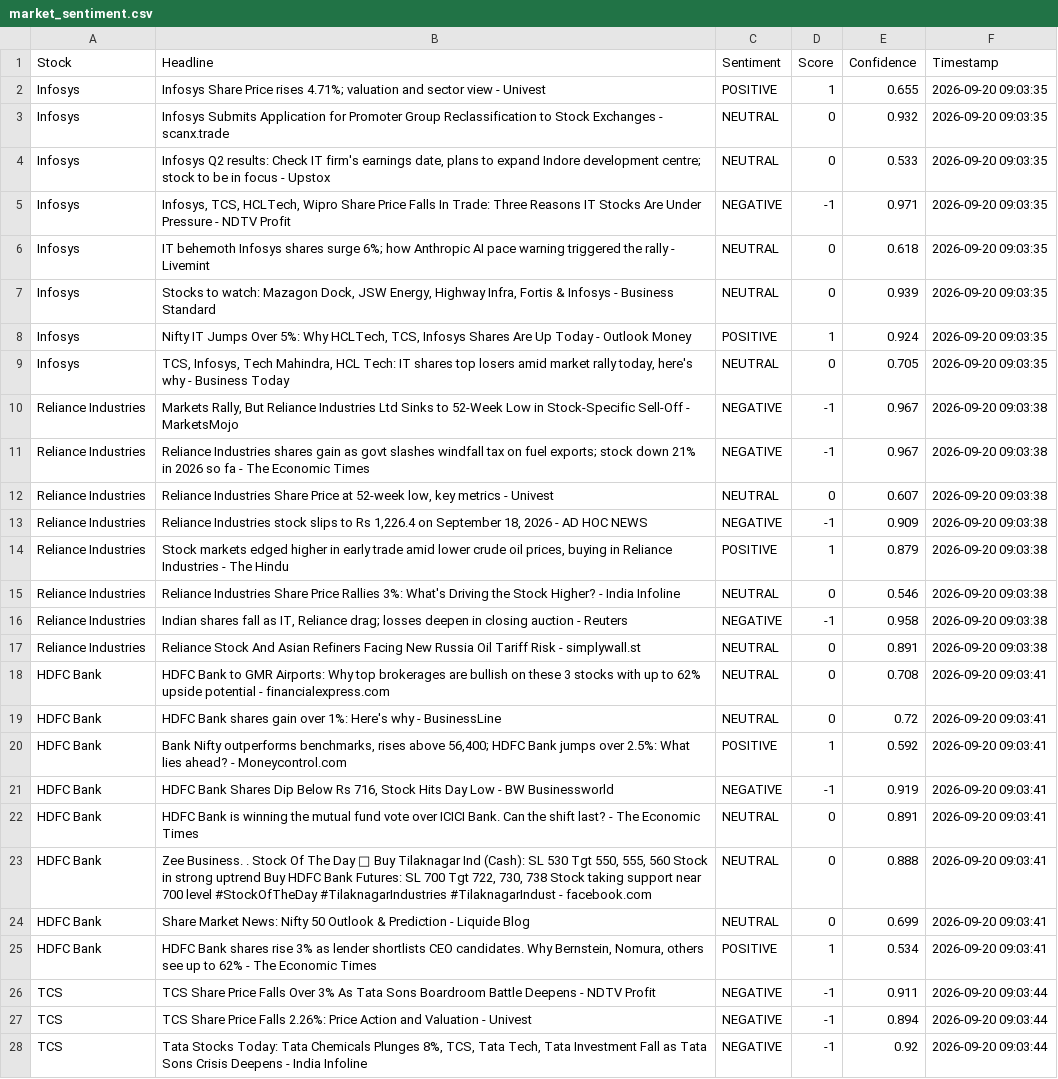
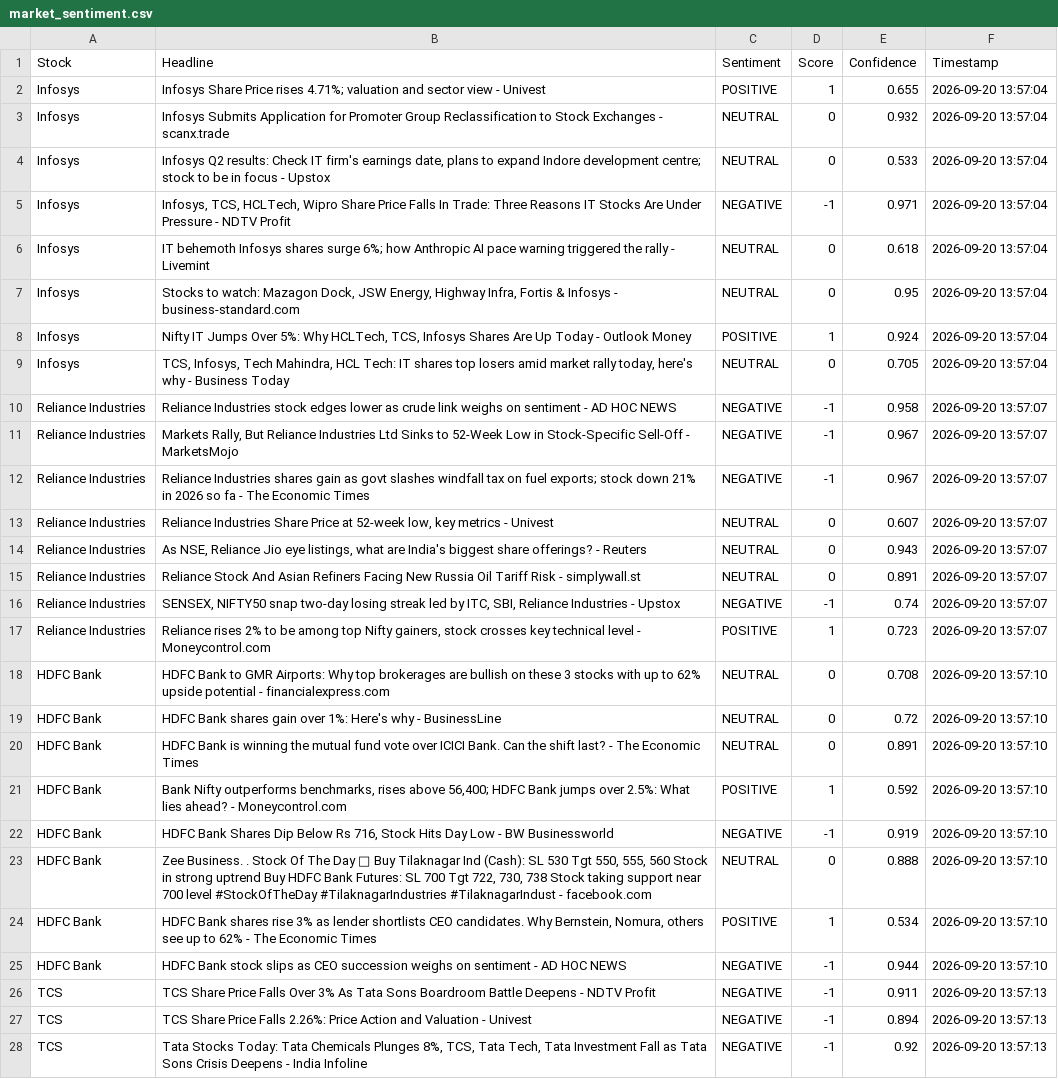
Before and after one commit to mister-raj/market-sentiment-terminal, a CSV file: market_sentiment.csv, drawn as a sheet; only a part is shown; removed rows and columns are numbered as before the commit, all else as after; the diff covers the shown part only; the diff names each change by its address in the sheet, - before the commit and + after, or states it on an @@ line.

```diff
--- a/market_sentiment.csv
+++ b/market_sentiment.csv
-F2:F9 (Timestamp): 2026-09-20 09:03:35
+F2:F9 (Timestamp): 2026-09-20 13:57:04
-B7 (Headline): …Infosys - Business Standard
+B7 (Headline): …Infosys - business-standard.com
-E7 (Confidence): 0.939
+E7 (Confidence): 0.95
+row 10: Reliance Industries | Reliance Industries stock edges lower as crude link weighs on sentiment - AD HOC NEWS | NEGATIVE | -1 | 0.958 | 2026-09-20 13:57:07
-F11:F13 (Timestamp): 2026-09-20 09:03:38
+F11:F13 (Timestamp): 2026-09-20 13:57:07
-row 13: Reliance Industries | Reliance Industries stock slips to Rs 1,226.4 on September 18, 2026 - AD HOC NEWS | NEGATIVE | -1 | 0.909 | 2026-09-20 09:03:38
-row 14: Reliance Industries | Stock markets edged higher in early trade amid lower crude oil prices, buying in Reliance Industries - The Hindu | POSITIVE | 1 | 0.879 | 2026-09-20 09:03:38
-B14 (Headline): Reliance Industries Share Price Rallies 3%: What's Driving the Stock Higher? - India Infoline
+B14 (Headline): As NSE, Reliance Jio eye listings, what are India's biggest share offerings? - Reuters
-E14 (Confidence): 0.546
+E14 (Confidence): 0.943
-F14 (Timestamp): 2026-09-20 09:03:38
+F14 (Timestamp): 2026-09-20 13:57:07
-row 16: Reliance Industries | Indian shares fall as IT, Reliance drag; losses deepen in closing auction - Reuters | NEGATIVE | -1 | 0.958 | 2026-09-20 09:03:38
-F15 (Timestamp): 2026-09-20 09:03:38
+F15 (Timestamp): 2026-09-20 13:57:07
+row 16: Reliance Industries | SENSEX, NIFTY50 snap two-day losing streak led by ITC, SBI, Reliance Industries - Upstox | NEGATIVE | -1 | 0.74 | 2026-09-20 13:57:07
+row 17: Reliance Industries | Reliance rises 2% to be among top Nifty gainers, stock crosses key technical level - Moneycontrol.com | POSITIVE | 1 | 0.723 | 2026-09-20 13:57:07
-F18:F19 (Timestamp): 2026-09-20 09:03:41
+F18:F19 (Timestamp): 2026-09-20 13:57:10
+row 20: HDFC Bank | HDFC Bank is winning the mutual fund vote over ICICI Bank. Can the shift last? - The Economic Times | NEUTRAL | 0 | 0.891 | 2026-09-20 13:57:10
-F21:F22 (Timestamp): 2026-09-20 09:03:41
+F21:F22 (Timestamp): 2026-09-20 13:57:10
-row 22: HDFC Bank | HDFC Bank is winning the mutual fund vote over ICICI Bank. Can the shift last? - The Economic Times | NEUTRAL | 0 | 0.891 | 2026-09-20 09:03:41
-F23 (Timestamp): 2026-09-20 09:03:41
+F23 (Timestamp): 2026-09-20 13:57:10
-row 24: HDFC Bank | Share Market News: Nifty 50 Outlook & Prediction - Liquide Blog | NEUTRAL | 0 | 0.699 | 2026-09-20 09:03:41
-F24 (Timestamp): 2026-09-20 09:03:41
+F24 (Timestamp): 2026-09-20 13:57:10
+row 25: HDFC Bank | HDFC Bank stock slips as CEO succession weighs on sentiment - AD HOC NEWS | NEGATIVE | -1 | 0.944 | 2026-09-20 13:57:10
-F26:F28 (Timestamp): 2026-09-20 09:03:44
+F26:F28 (Timestamp): 2026-09-20 13:57:13
```
Also changed, not shown: 7 added rows, 7 removed rows and 16 edited cells elsewhere in this file.
